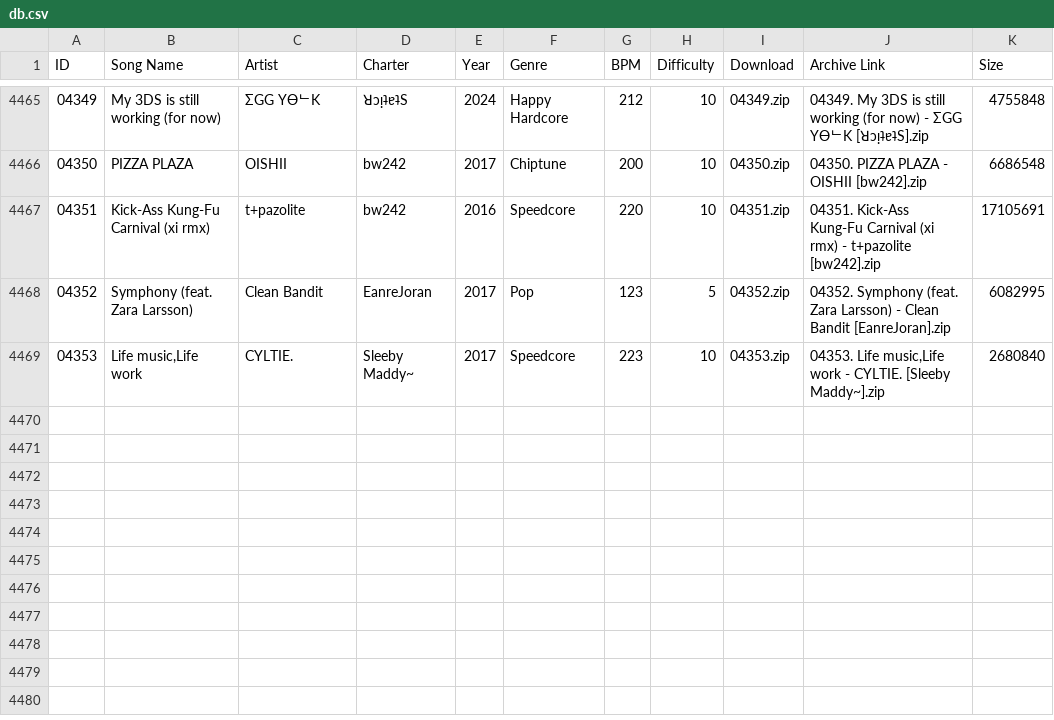
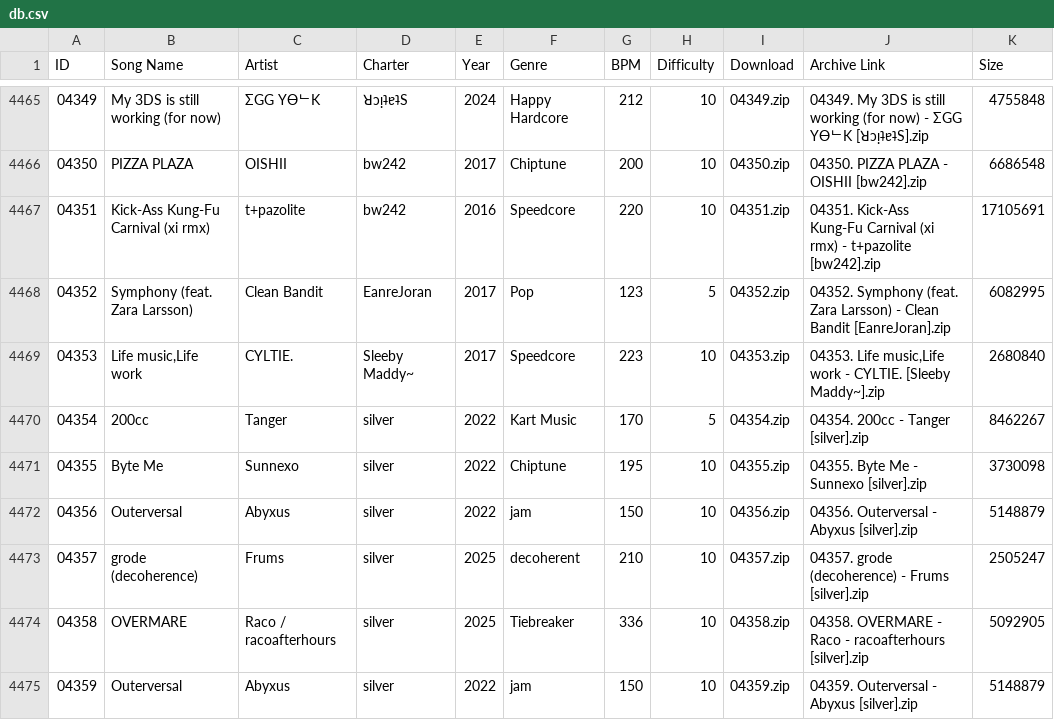
Before and after one commit to tc-mods/TromboneDB, a CSV file: docs/data/db.csv, drawn as a sheet; only a part is shown, gaps mark what is left out; the diff names each change by its address in the sheet, - before the commit and + after, or states it on an @@ line.

```diff
--- a/docs/data/db.csv
+++ b/docs/data/db.csv
+row 4470: 04354 | 200cc | Tanger | silver | 2022 | Kart Music | 170 | 5 | 04354.zip | 04354. 200cc - Tanger [silver].zip | 8462267
+row 4471: 04355 | Byte Me | Sunnexo | silver | 2022 | Chiptune | 195 | 10 | 04355.zip | 04355. Byte Me - Sunnexo [silver].zip | 3730098
+row 4472: 04356 | Outerversal | Abyxus | silver | 2022 | jam | 150 | 10 | 04356.zip | 04356. Outerversal - Abyxus [silver].zip | 5148879
+row 4473: 04357 | grode (decoherence) | Frums | silver | 2025 | decoherent | 210 | 10 | 04357.zip | 04357. grode (decoherence) - Frums [silver].zip | 2505247
+row 4474: 04358 | OVERMARE | Raco / racoafterhours | silver | 2025 | Tiebreaker | 336 | 10 | 04358.zip | 04358. OVERMARE - Raco - racoafterhours [silver].zip | 5092905
+row 4475: 04359 | Outerversal | Abyxus | silver | 2022 | jam | 150 | 10 | 04359.zip | 04359. Outerversal - Abyxus [silver].zip | 5148879
```
Also changed, not shown: 2 other files.
